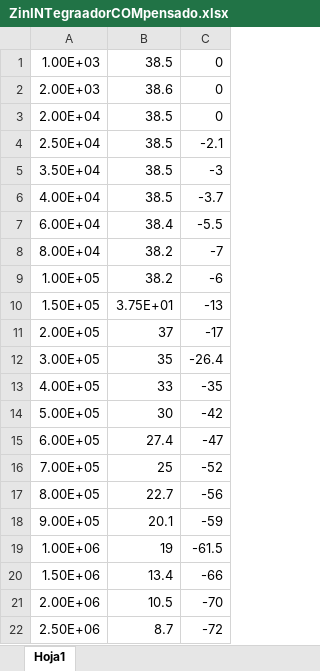
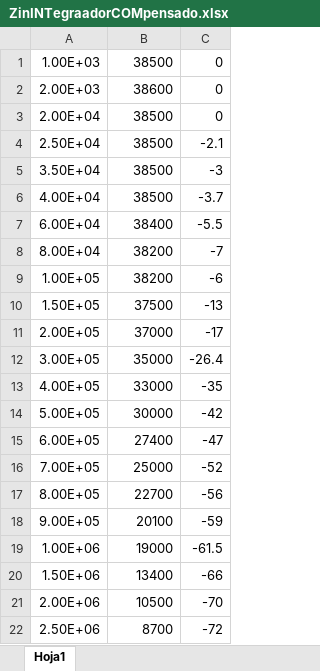
Before and after one commit to tc-grupo-4/TP02, an Excel workbook: Ex4/Mediciones/ZinINTegraadorCOMpensado.xlsx, sheet Hoja1, drawn as a sheet; values as stored, in another font and other column widths than the file's, no borders; charts and pictures not drawn; the diff names each change by its address in the sheet, - before the commit and + after, or states it on an @@ line.

```diff
--- a/Ex4/Mediciones/ZinINTegraadorCOMpensado.xlsx (sheet Hoja1)
+++ b/Ex4/Mediciones/ZinINTegraadorCOMpensado.xlsx (sheet Hoja1)
-B1: 38.5
+B1: 38500
-B2: 38.6
+B2: 38600
-B3:B6: 38.5
+B3:B6: 38500
-B7: 38.4
+B7: 38400
-B8:B9: 38.2
+B8:B9: 38200
-B10: 3.75E+01
+B10: 37500
-B11: 37
+B11: 37000
-B12: 35
+B12: 35000
-B13: 33
+B13: 33000
-B14: 30
+B14: 30000
-B15: 27.4
+B15: 27400
-B16: 25
+B16: 25000
-B17: 22.7
+B17: 22700
-B18: 20.1
+B18: 20100
-B19: 19
+B19: 19000
-B20: 13.4
+B20: 13400
-B21: 10.5
+B21: 10500
-B22: 8.7
+B22: 8700
```
Also changed, not shown: charts or pictures, Ex4/Mediciones/ZinINTegraadorSINcompensar.xlsx, 34 other files.
